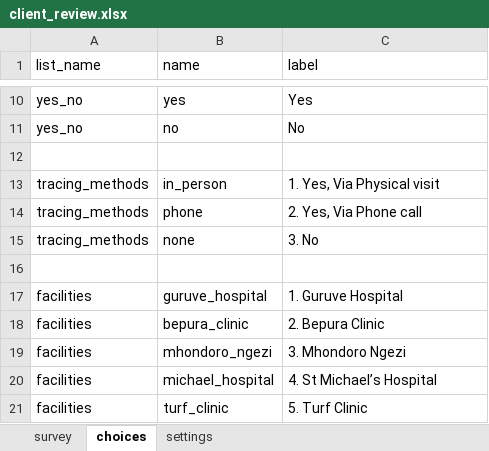
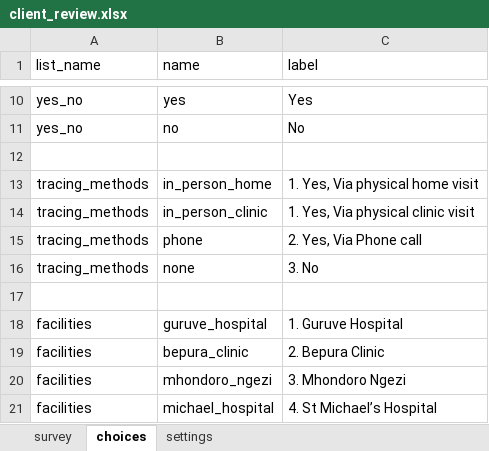
Before and after one commit to medic/cht-post-ops-app, an Excel workbook: itech-aurum/forms/app/client_review.xlsx, sheet choices, drawn as a sheet; only a part is shown, gaps mark what is left out; the shorter side is filled out with more unchanged rows; values as stored, in another font and other column widths than the file's, no borders; the diff names each change by its address in the sheet, - before the commit and + after, or states it on an @@ line.

Commit message:
Feat/client review visit types (#828)
* fix: change PAE icon

* feat: specifying physical client review

```diff
--- a/itech-aurum/forms/app/client_review.xlsx (sheet choices)
+++ b/itech-aurum/forms/app/client_review.xlsx (sheet choices)
-B13 (name): in_person
+B13 (name): in_person_home
-C13 (label): 1. Yes, Via Physical visit
+C13 (label): 1. Yes, Via physical home visit
+row 14: tracing_methods | in_person_clinic | 1. Yes, Via physical clinic visit
```
Also changed, not shown: 4 other files.
